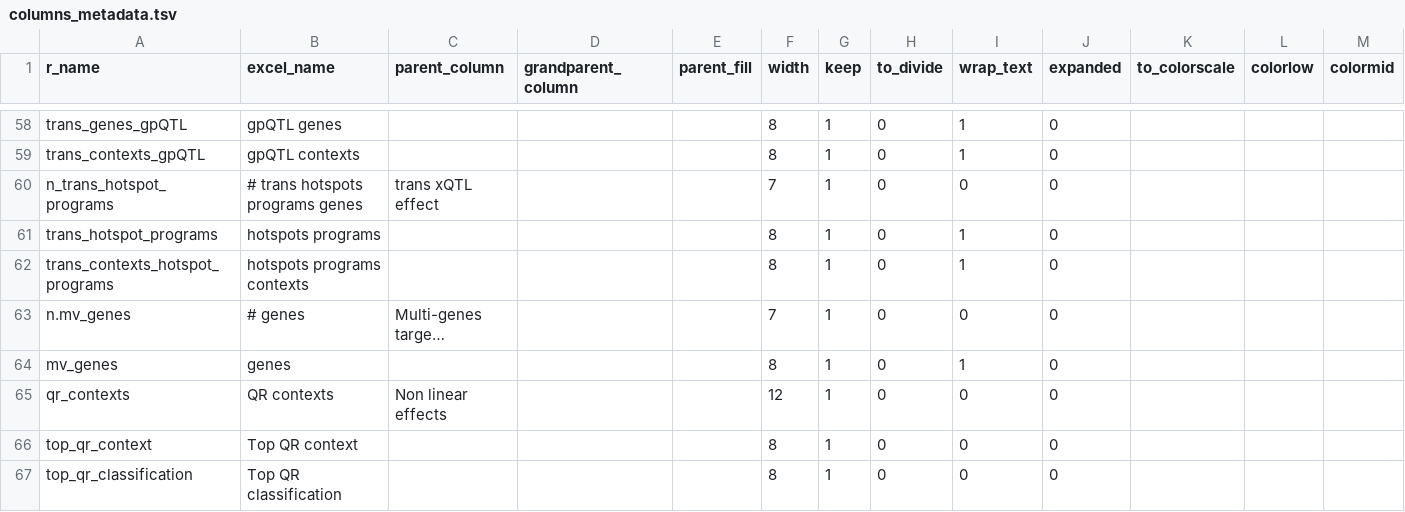
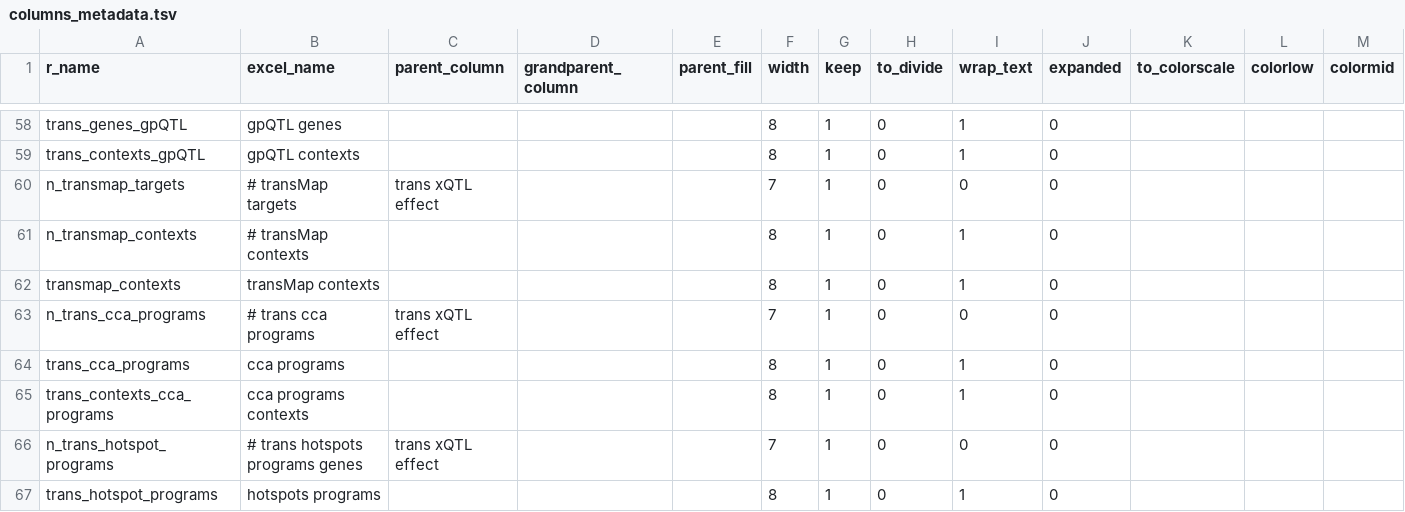
Before and after one commit to StatFunGen/xQTL-AD-Loci-Explore, a TSV file: config/columns_metadata.tsv, drawn as a sheet; only a part is shown, gaps mark what is left out; the shorter side is filled out with more unchanged rows; long unchanged cells end in …; rows hold the shown columns only; the diff names each change by its address in the sheet, - before the commit and + after, or states it on an @@ line.

Commit message:
Config: registry and context settings used for the 195-locus build
Matches the 2026-10-02 release: trans fine-mapping limited to the selected single-context set, tpQTL and transmap AD-target colocalization registered, placeholder contexts removed.

```diff
--- a/config/columns_metadata.tsv
+++ b/config/columns_metadata.tsv
+row 60: n_transmap_targets | # transMap targets | trans xQTL effect |  |  | 7 | 1 | 0 | 0 | 0
+row 61: n_transmap_contexts | # transMap contexts |  |  |  | 8 | 1 | 0 | 1 | 0
+row 62: transmap_contexts | transMap contexts |  |  |  | 8 | 1 | 0 | 1 | 0
+row 63: n_trans_cca_programs | # trans cca programs | trans xQTL effect |  |  | 7 | 1 | 0 | 0 | 0
+row 64: trans_cca_programs | cca programs |  |  |  | 8 | 1 | 0 | 1 | 0
+row 65: trans_contexts_cca_programs | cca programs contexts |  |  |  | 8 | 1 | 0 | 1 | 0
```
Also changed, not shown: 2 other files.
